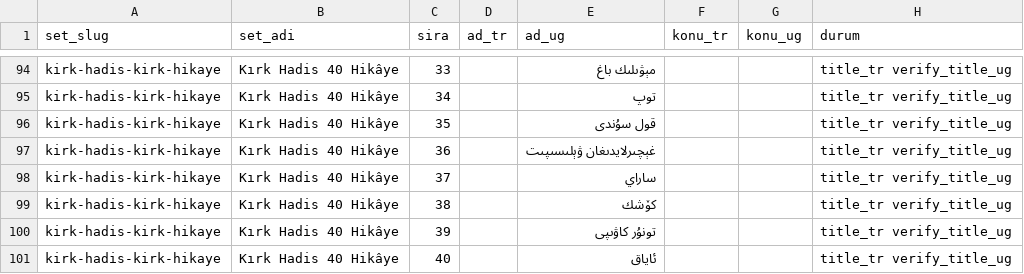
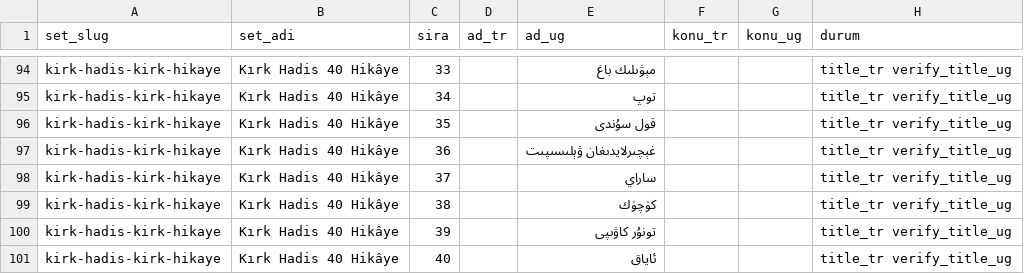
Before and after one commit to MBektur/Ewlat_Zakaz, a CSV file: data/kitap-adlari.csv, drawn as a sheet; only a part is shown, gaps mark what is left out.

Commit message:
chore: update generated catalog and data files with latest book information

```diff
--- a/data/kitap-adlari.csv
+++ b/data/kitap-adlari.csv
@@ -98,3 +98,3 @@ kirk-hadis-kirk-hikaye;Kırk Hadis 40 Hikâye;36;;غېچىرلايدىغان ۋ
 kirk-hadis-kirk-hikaye;Kırk Hadis 40 Hikâye;37;;ساراي;;;title_tr verify_title_ug
-kirk-hadis-kirk-hikaye;Kırk Hadis 40 Hikâye;38;;كۆشك;;;title_tr verify_title_ug
+kirk-hadis-kirk-hikaye;Kırk Hadis 40 Hikâye;38;;كۈچۈك;;;title_tr verify_title_ug
 kirk-hadis-kirk-hikaye;Kırk Hadis 40 Hikâye;39;;تونۇر كاۋىپى;;;title_tr verify_title_ug
```
Also changed, not shown: 2 other files.
